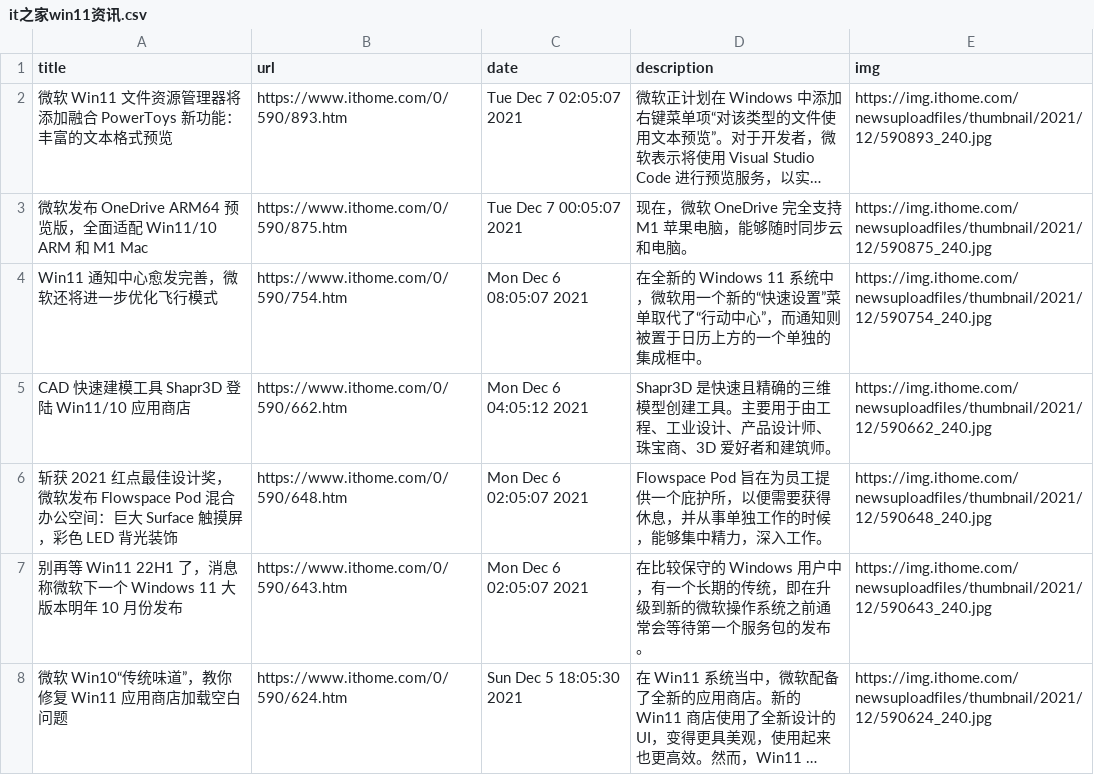
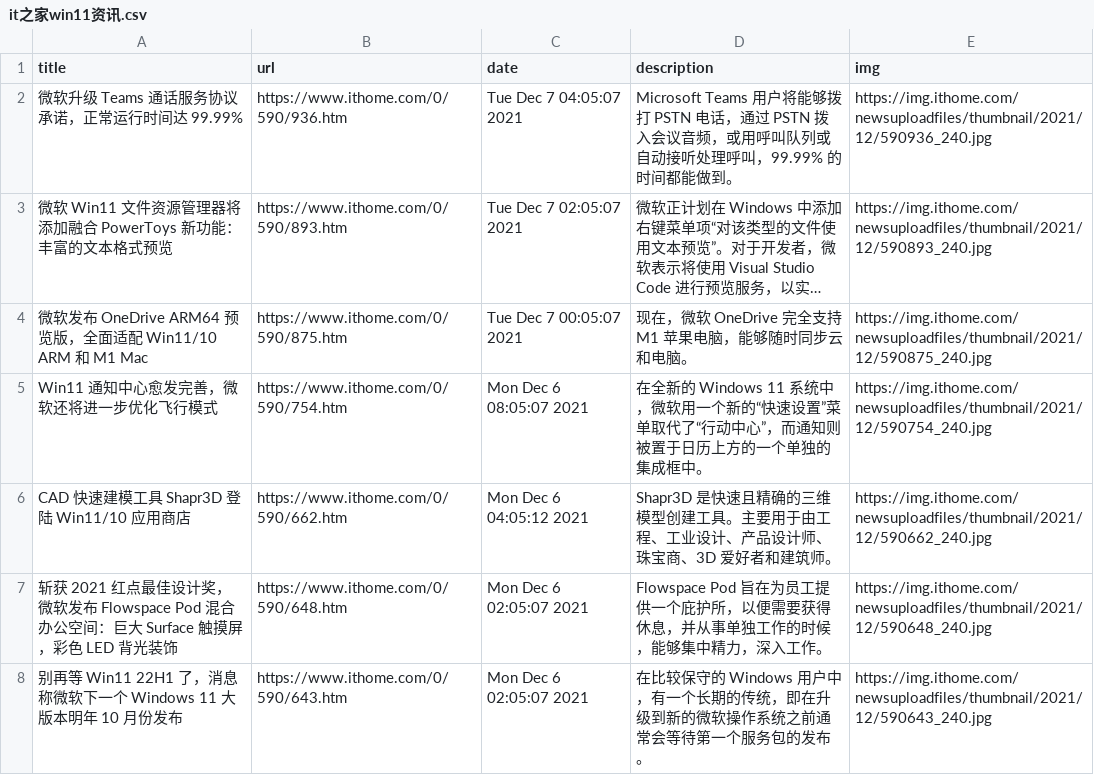
Before and after one commit to c-chen0902/rss, a CSV file: it之家win11资讯.csv, drawn as a sheet; only a part is shown; the shorter side is filled out with more unchanged rows; long unchanged cells end in …; the diff names each change by its address in the sheet, - before the commit and + after, or states it on an @@ line.

```diff
--- a/it之家win11资讯.csv
+++ b/it之家win11资讯.csv
+row 2: 微软升级 Teams 通话服务协议承诺，正常运行时间达 99.99% | https://www.ithome.com/0/590/936.htm | Tue Dec 7 04:05:07 2021 | Microsoft Teams 用户将能够拨打 PSTN 电话，通过 PSTN 拨入会议音频，或用呼叫队列或自动接听处理呼叫，99.99% 的时间都能做到。 | https://img.ithome.com/newsuploadfiles/thumbnail/2021/12/590936_240.jpg
```
Also changed, not shown: pianku_movies.csv, 25 other files.
